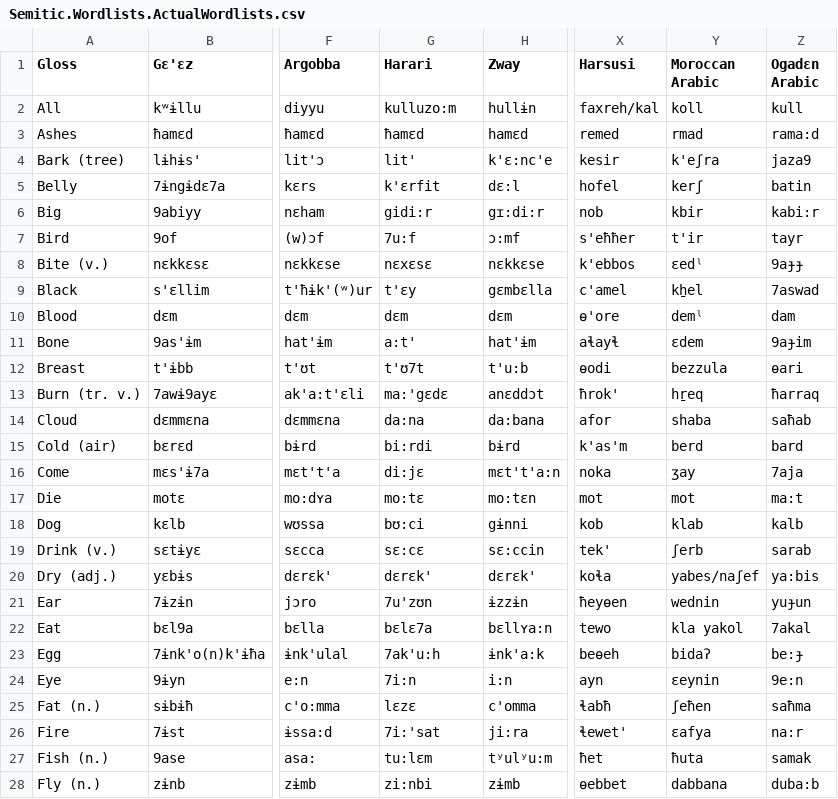
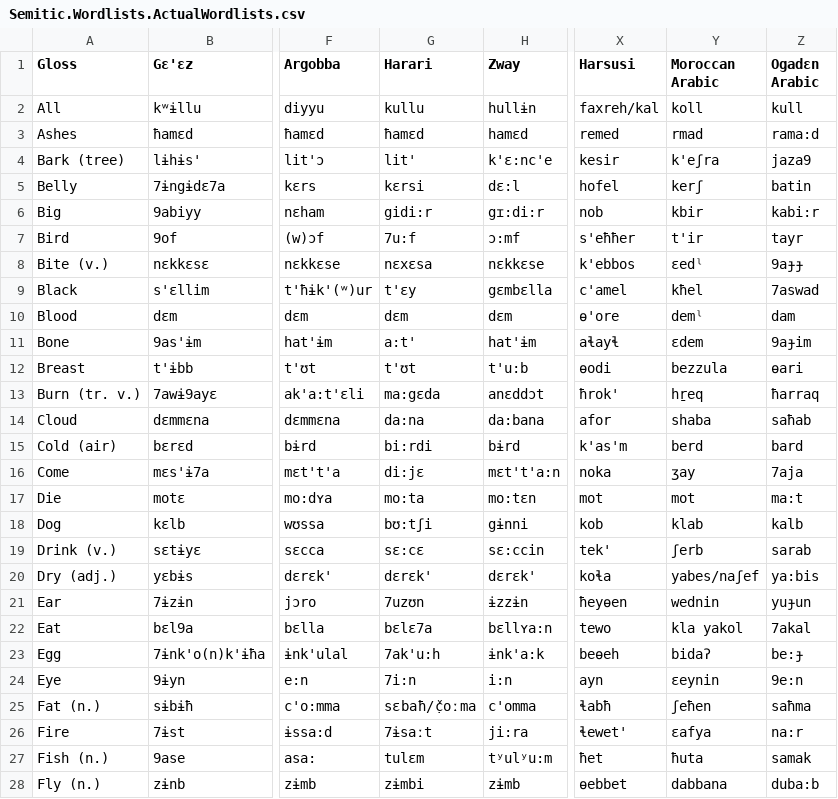
Before and after one commit to lexibank/kitchensemitic, a CSV file: raw/Semitic.Wordlists.ActualWordlists.csv, drawn as a sheet; only a part is shown, gaps mark what is left out; the diff covers the shown part only; the diff names each change by its address in the sheet, - before the commit and + after, or states it on an @@ line.

Commit message:
update Harari

```diff
--- a/raw/Semitic.Wordlists.ActualWordlists.csv
+++ b/raw/Semitic.Wordlists.ActualWordlists.csv
-G2 (Harari): kulluzo:m
+G2 (Harari): kullu
-G5 (Harari): k'ɛrfit
+G5 (Harari): kɛrsi
-G8 (Harari): nɛxɛsɛ
+G8 (Harari): nɛxɛsa
-Y9 (Moroccan Arabic): kẖel
+Y9 (Moroccan Arabic): kħel
-G12 (Harari): t'ʊ7t
+G12 (Harari): t'ʊt
-G13 (Harari): ma:'gɛdɛ
+G13 (Harari): ma:gɛda
-G17 (Harari): mo:tɛ
+G17 (Harari): mo:ta
-G18 (Harari): bʊ:ci
+G18 (Harari): bʊ:tʃi
-G21 (Harari): 7u'zʊn
+G21 (Harari): 7uzʊn
-G25 (Harari): lɛzɛ
+G25 (Harari): sɛbaħ/č̣oːma
-G26 (Harari): 7i:'sat
+G26 (Harari): 7ɨsaːt
-G27 (Harari): tu:lɛm
+G27 (Harari): tulɛm
-G28 (Harari): zi:nbi
+G28 (Harari): zɨmbi
```
Also changed, not shown: 37 edited cells elsewhere in this file.
